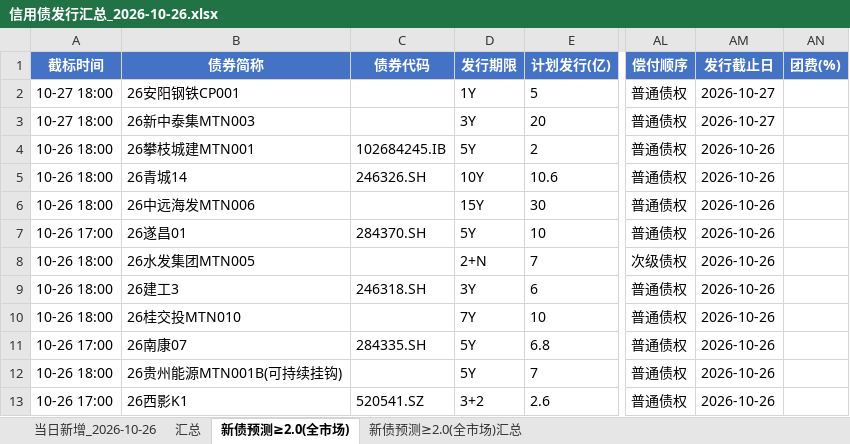
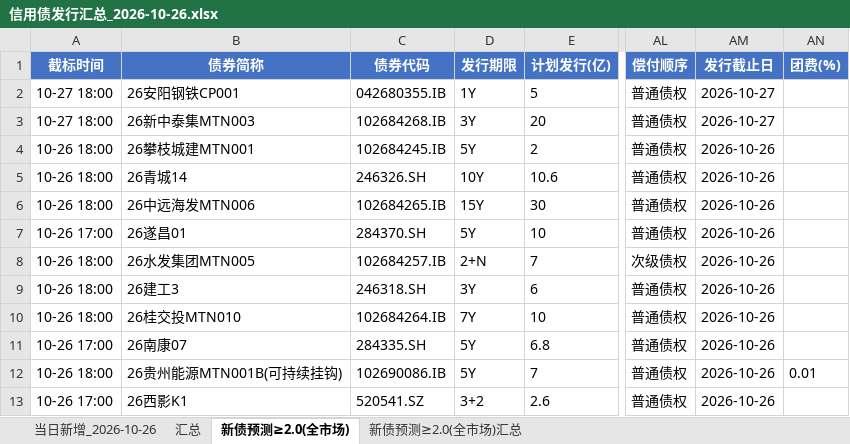
Before and after one commit to geomouse/innodealing-bond-export, an Excel workbook: data/信用债发行汇总_2026-10-26.xlsx, sheet 新债预测≥2.0(全市场), drawn as a sheet; only a part is shown, gaps mark what is left out; values as stored, in another font and other column widths than the file's, no borders; the diff names each change by its address in the sheet, - before the commit and + after, or states it on an @@ line.

```diff
--- a/data/信用债发行汇总_2026-10-26.xlsx (sheet 新债预测≥2.0(全市场))
+++ b/data/信用债发行汇总_2026-10-26.xlsx (sheet 新债预测≥2.0(全市场))
-C2 (债券代码): (empty)
+C2 (债券代码): 042680355.IB
-C3 (债券代码): (empty)
+C3 (债券代码): 102684268.IB
-C6 (债券代码): (empty)
+C6 (债券代码): 102684265.IB
-C8 (债券代码): (empty)
+C8 (债券代码): 102684257.IB
-C10 (债券代码): (empty)
+C10 (债券代码): 102684264.IB
-C12 (债券代码): (empty)
+C12 (债券代码): 102690086.IB
-AN12 (团费(%)): (empty)
+AN12 (团费(%)): 0.01
```
Also changed, not shown: sheet 新债预测≥2.0(全市场)汇总, data/credit_bond_all_2026-10-20.xlsx, data/credit_bond_all_2026-10-21.xlsx, 10 other files.
